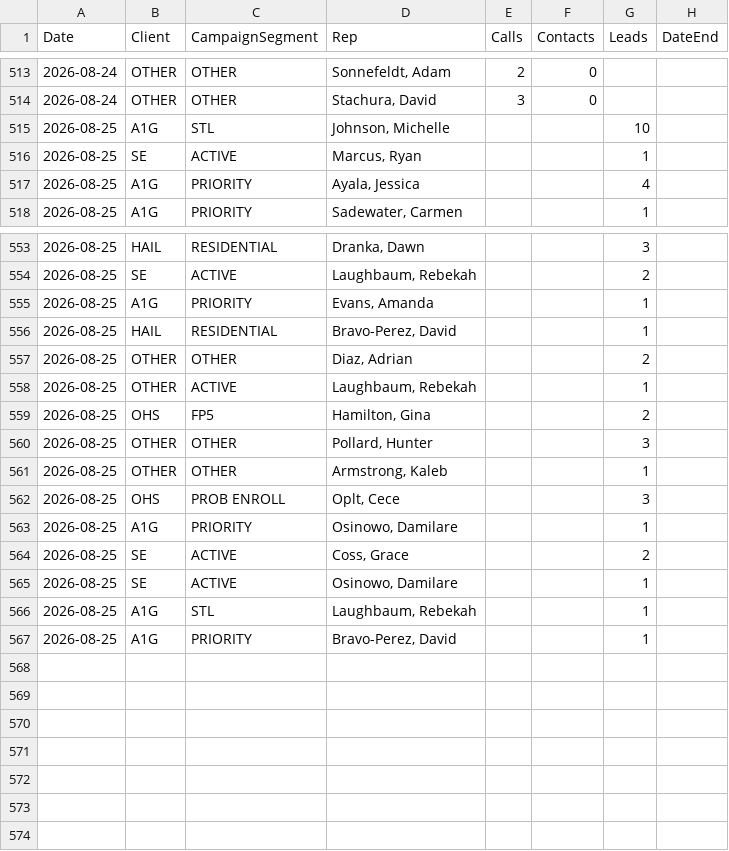
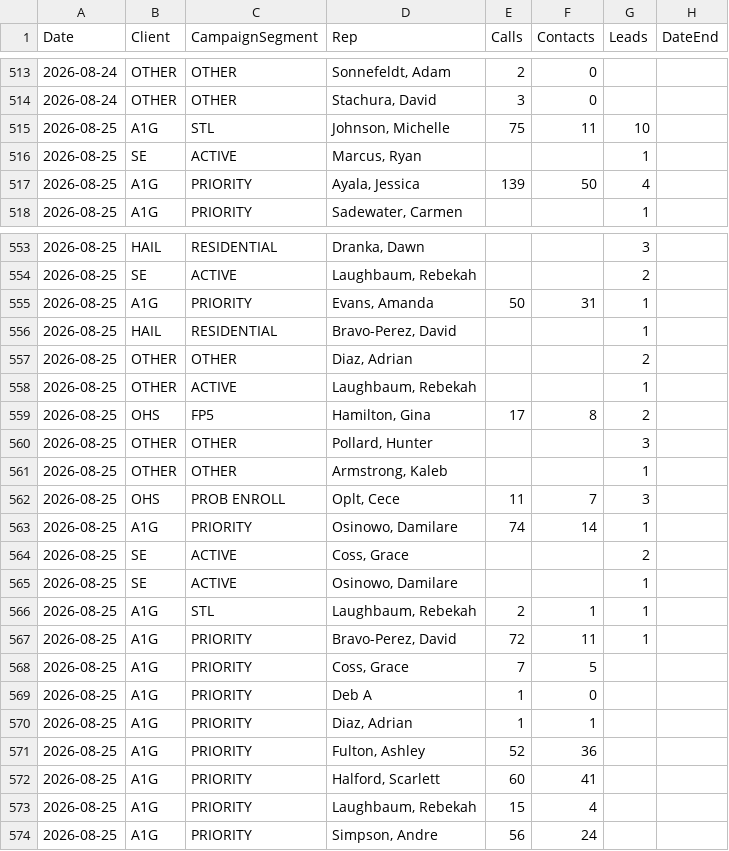
Before and after one commit to elite-call/priority-clients-dash, a CSV file: data/reps.csv, drawn as a sheet; only a part is shown, gaps mark what is left out; the diff covers the shown part only.

Commit message:
reps calls+contacts — 2026-08-25

```diff
--- a/data/reps.csv
+++ b/data/reps.csv
@@ -514,5 +514,5 @@ Date,Client,CampaignSegment,Rep,Calls,Contacts,Leads,DateEnd
 2026-08-24,OTHER,OTHER,"Stachura, David",3,0,,
-2026-08-25,A1G,STL,"Johnson, Michelle",,,10,
+2026-08-25,A1G,STL,"Johnson, Michelle",75,11,10,
 2026-08-25,SE,ACTIVE,"Marcus, Ryan",,,1,
-2026-08-25,A1G,PRIORITY,"Ayala, Jessica",,,4,
+2026-08-25,A1G,PRIORITY,"Ayala, Jessica",139,50,4,
 2026-08-25,A1G,PRIORITY,"Sadewater, Carmen",,,1,
@@ -554,3 +554,3 @@ Date,Client,CampaignSegment,Rep,Calls,Contacts,Leads,DateEnd
 2026-08-25,SE,ACTIVE,"Laughbaum, Rebekah",,,2,
-2026-08-25,A1G,PRIORITY,"Evans, Amanda",,,1,
+2026-08-25,A1G,PRIORITY,"Evans, Amanda",50,31,1,
 2026-08-25,HAIL,RESIDENTIAL,"Bravo-Perez, David",,,1,
@@ -558,10 +558,17 @@ Date,Client,CampaignSegment,Rep,Calls,Contacts,Leads,DateEnd
 2026-08-25,OTHER,ACTIVE,"Laughbaum, Rebekah",,,1,
-2026-08-25,OHS,FP5,"Hamilton, Gina",,,2,
+2026-08-25,OHS,FP5,"Hamilton, Gina",17,8,2,
 2026-08-25,OTHER,OTHER,"Pollard, Hunter",,,3,
 2026-08-25,OTHER,OTHER,"Armstrong, Kaleb",,,1,
-2026-08-25,OHS,PROB ENROLL,"Oplt, Cece",,,3,
-2026-08-25,A1G,PRIORITY,"Osinowo, Damilare",,,1,
+2026-08-25,OHS,PROB ENROLL,"Oplt, Cece",11,7,3,
+2026-08-25,A1G,PRIORITY,"Osinowo, Damilare",74,14,1,
 2026-08-25,SE,ACTIVE,"Coss, Grace",,,2,
 2026-08-25,SE,ACTIVE,"Osinowo, Damilare",,,1,
-2026-08-25,A1G,STL,"Laughbaum, Rebekah",,,1,
-2026-08-25,A1G,PRIORITY,"Bravo-Perez, David",,,1,
+2026-08-25,A1G,STL,"Laughbaum, Rebekah",2,1,1,
+2026-08-25,A1G,PRIORITY,"Bravo-Perez, David",72,11,1,
+2026-08-25,A1G,PRIORITY,"Coss, Grace",7,5,,
+2026-08-25,A1G,PRIORITY,Deb A,1,0,,
+2026-08-25,A1G,PRIORITY,"Diaz, Adrian",1,1,,
+2026-08-25,A1G,PRIORITY,"Fulton, Ashley",52,36,,
+2026-08-25,A1G,PRIORITY,"Halford, Scarlett",60,41,,
+2026-08-25,A1G,PRIORITY,"Laughbaum, Rebekah",15,4,,
+2026-08-25,A1G,PRIORITY,"Simpson, Andre",56,24,,
```
Also changed, not shown: 14 edited cells elsewhere in this file.
